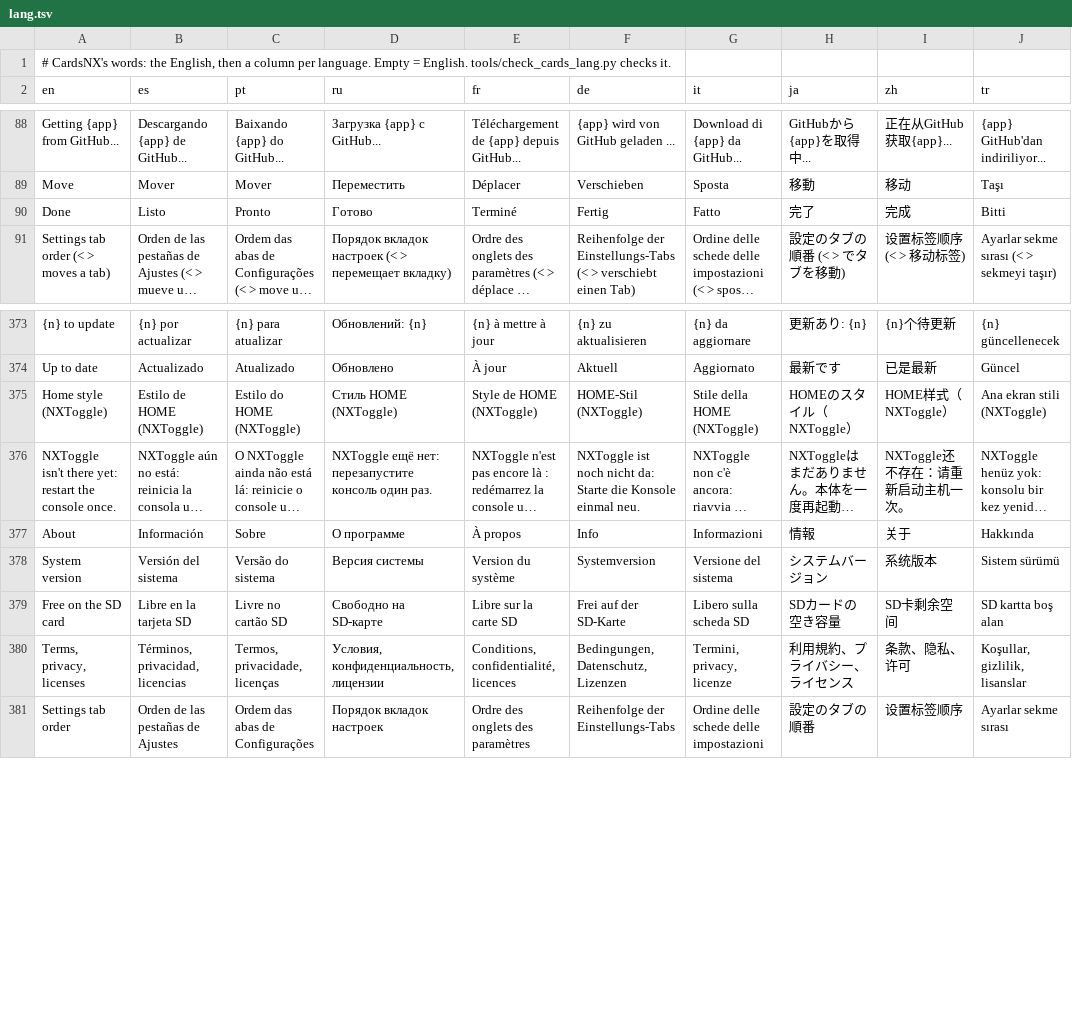
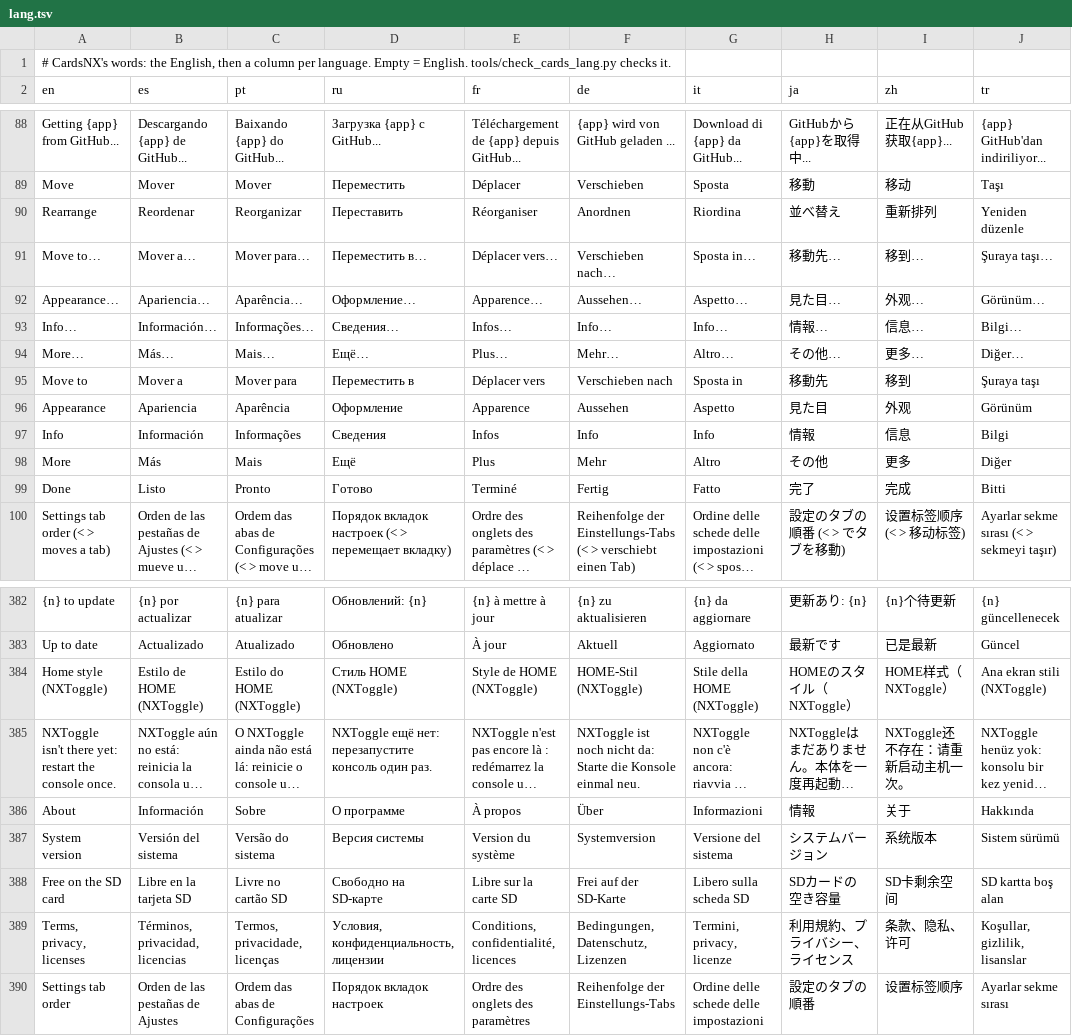
Before and after one commit to reixa-forge/homenx, a TSV file: projects/cards/romfs/lang.tsv, drawn as a sheet; only a part is shown, gaps mark what is left out; long unchanged cells end in …; addresses are those after the commit; the diff names each change by its address in the sheet, - before the commit and + after, or states it on an @@ line.

```diff
--- a/projects/cards/romfs/lang.tsv
+++ b/projects/cards/romfs/lang.tsv
+row 90: Rearrange | Reordenar | Reorganizar | Переставить | Réorganiser | Anordnen | Riordina | 並べ替え | 重新排列 | Yeniden düzenle
+row 91: Move to… | Mover a… | Mover para… | Переместить в… | Déplacer vers… | Verschieben nach… | Sposta in… | 移動先… | 移到… | Şuraya taşı…
+row 92: Appearance… | Apariencia… | Aparência… | Оформление… | Apparence… | Aussehen… | Aspetto… | 見た目… | 外观… | Görünüm…
+row 93: Info… | Información… | Informações… | Сведения… | Infos… | Info… | Info… | 情報… | 信息… | Bilgi…
+row 94: More… | Más… | Mais… | Ещё… | Plus… | Mehr… | Altro… | その他… | 更多… | Diğer…
+row 95: Move to | Mover a | Mover para | Переместить в | Déplacer vers | Verschieben nach | Sposta in | 移動先 | 移到 | Şuraya taşı
+row 96: Appearance | Apariencia | Aparência | Оформление | Apparence | Aussehen | Aspetto | 見た目 | 外观 | Görünüm
+row 97: Info | Información | Informações | Сведения | Infos | Info | Info | 情報 | 信息 | Bilgi
+row 98: More | Más | Mais | Ещё | Plus | Mehr | Altro | その他 | 更多 | Diğer
-F386 (de): Info
+F386 (de): Über
```
Also changed, not shown: 2 other files.
